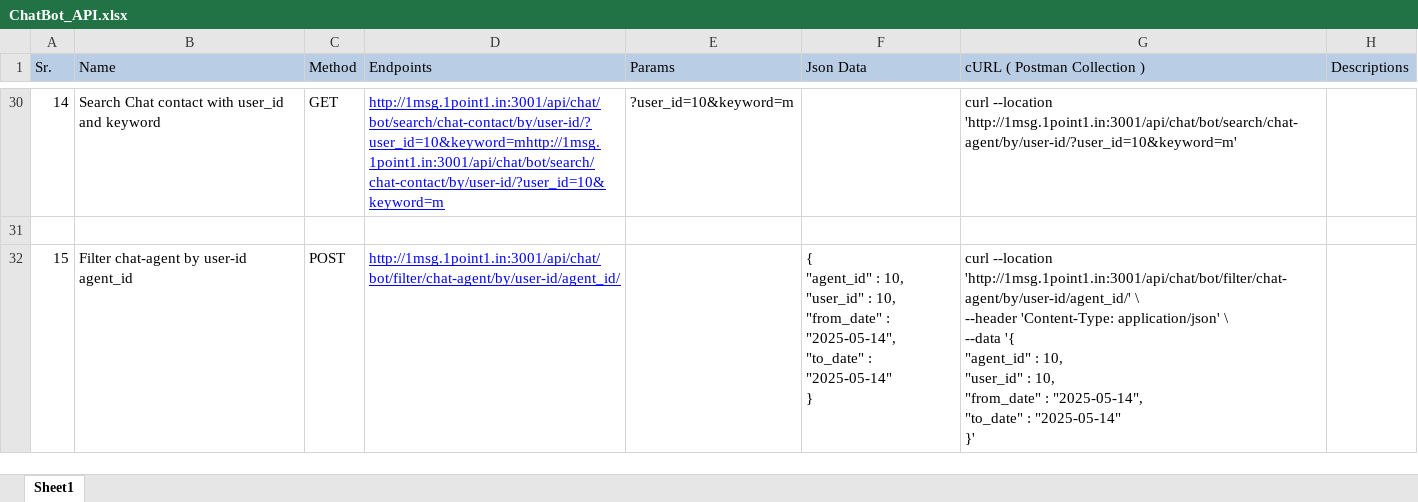
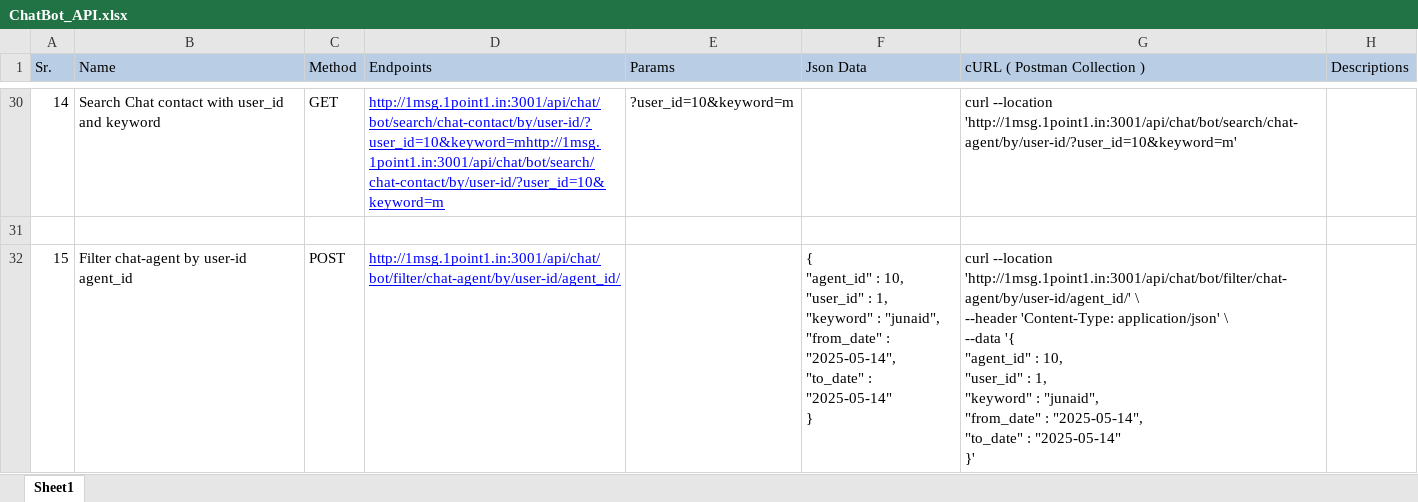
Before and after one commit to junaid982/BotHub_APIs, an Excel workbook: ChatBot_API.xlsx, sheet Sheet1, drawn as a sheet; only a part is shown, gaps mark what is left out; values as stored, in another font and other column widths than the file's, no borders; ↵ is a line break in a cell; the diff names each change by its address in the sheet, - before the commit and + after, or states it on an @@ line.

Commit message:
Chat contact Filter api fixed

```diff
--- a/ChatBot_API.xlsx (sheet Sheet1)
+++ b/ChatBot_API.xlsx (sheet Sheet1)
-F32 (Json Data): …"user_id" : 10, ↵ "from_date" :…
+F32 (Json Data): …"user_id" : 1, ↵ "keyword" : "junaid", ↵ "from_date" :…
-G32 (cURL ( Postman Collection )): …"user_id" : 10, ↵ "from_date" :…
+G32 (cURL ( Postman Collection )): …"user_id" : 1, ↵ "keyword" : "junaid", ↵ "from_date" :…
```
Also changed, not shown: 1 other file.
